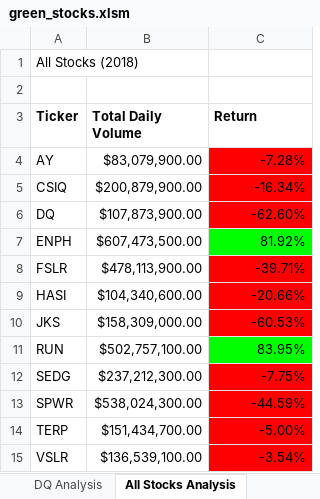
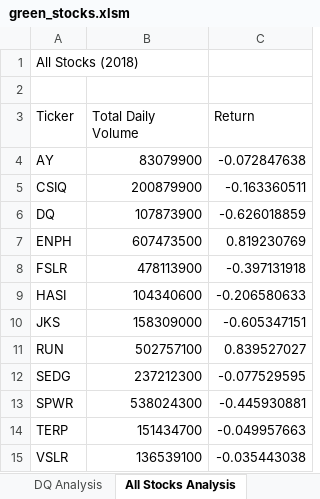
Before and after one commit to NortonAAA/stock_analysis, an Excel workbook: green_stocks.xlsm, sheet All Stocks Analysis, drawn as a sheet; values as stored, in another font and other column widths than the file's, no borders; charts and pictures not drawn; the diff names each change by its address in the sheet, - before the commit and + after, or states it on an @@ line.

Commit message:
2.5.3 Upload

```diff
--- a/green_stocks.xlsm (sheet All Stocks Analysis)
+++ b/green_stocks.xlsm (sheet All Stocks Analysis)
-A3:C3 bold: on
+A3:C3 bold: off
-B4 (Total Daily Volume): $83,079,900.00
+B4 (Total Daily Volume): 83079900
-C4 (Return): -7.28%
+C4 (Return): -0.072847638
-C4:C6 fill: #FF0000
+C4:C6 fill: none
-B5 (Total Daily Volume): $200,879,900.00
+B5 (Total Daily Volume): 200879900
-C5 (Return): -16.34%
+C5 (Return): -0.163360511
-B6 (Total Daily Volume): $107,873,900.00
+B6 (Total Daily Volume): 107873900
-C6 (Return): -62.60%
+C6 (Return): -0.626018859
-B7 (Total Daily Volume): $607,473,500.00
+B7 (Total Daily Volume): 607473500
-C7 (Return): 81.92%
+C7 (Return): 0.819230769
-C7 fill: #00FF00
+C7 fill: none
-B8 (Total Daily Volume): $478,113,900.00
+B8 (Total Daily Volume): 478113900
-C8 (Return): -39.71%
+C8 (Return): -0.397131918
-C8:C10 fill: #FF0000
+C8:C10 fill: none
-B9 (Total Daily Volume): $104,340,600.00
+B9 (Total Daily Volume): 104340600
-C9 (Return): -20.66%
+C9 (Return): -0.206580633
-B10 (Total Daily Volume): $158,309,000.00
+B10 (Total Daily Volume): 158309000
-C10 (Return): -60.53%
+C10 (Return): -0.605347151
-B11 (Total Daily Volume): $502,757,100.00
+B11 (Total Daily Volume): 502757100
-C11 (Return): 83.95%
+C11 (Return): 0.839527027
-C11 fill: #00FF00
+C11 fill: none
-B12 (Total Daily Volume): $237,212,300.00
+B12 (Total Daily Volume): 237212300
-C12 (Return): -7.75%
+C12 (Return): -0.077529595
-C12:C15 fill: #FF0000
+C12:C15 fill: none
-B13 (Total Daily Volume): $538,024,300.00
+B13 (Total Daily Volume): 538024300
-C13 (Return): -44.59%
+C13 (Return): -0.445930881
-B14 (Total Daily Volume): $151,434,700.00
+B14 (Total Daily Volume): 151434700
-C14 (Return): -5.00%
+C14 (Return): -0.049957663
-B15 (Total Daily Volume): $136,539,100.00
+B15 (Total Daily Volume): 136539100
-C15 (Return): -3.54%
+C15 (Return): -0.035443038
```
Also changed, not shown: charts or pictures.
